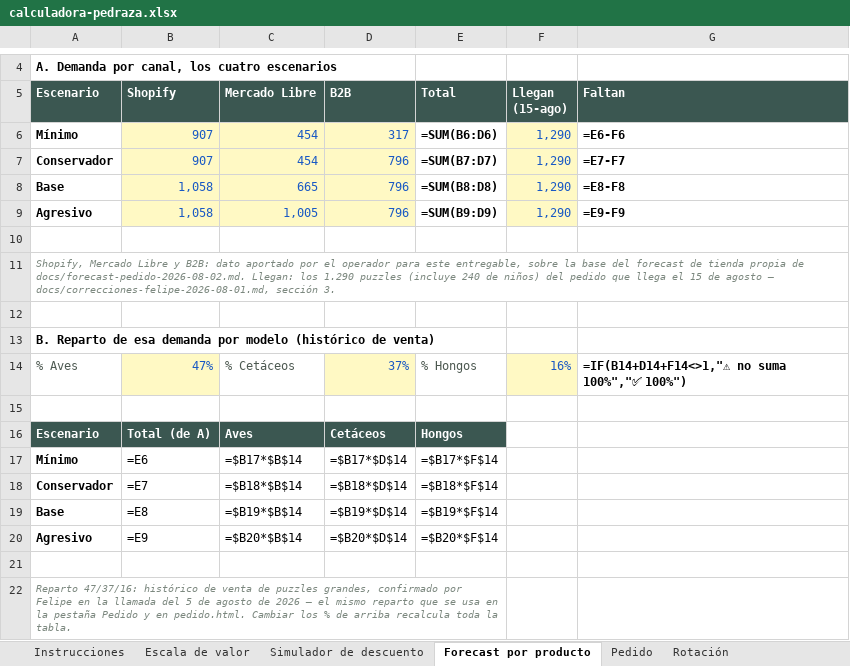
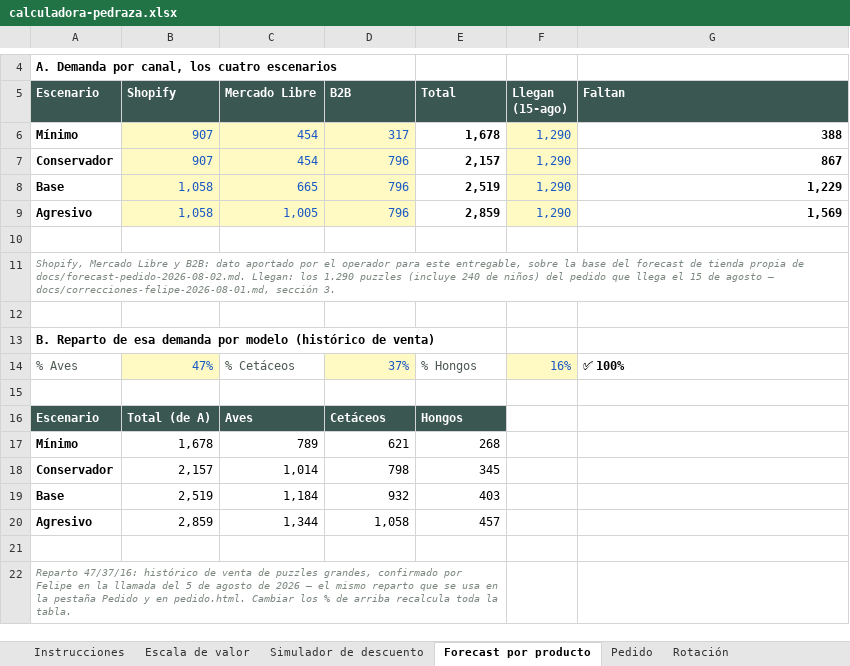
Before and after one commit to eguigurenmateo-lamaison/pedraza-ilustracion, an Excel workbook: descargas/calculadora-pedraza.xlsx, sheet Forecast por producto, drawn as a sheet; only a part is shown, gaps mark what is left out; values as stored, in another font and other column widths than the file's, no borders; formulas without a stored value are shown as written; removed rows and columns are numbered as before the commit, all else as after; the diff names each change by its address in the sheet, - before the commit and + after, or states it on an @@ line.

```diff
--- a/descargas/calculadora-pedraza.xlsx (sheet Forecast por producto)
+++ b/descargas/calculadora-pedraza.xlsx (sheet Forecast por producto)
-E6 (Total): =SUM(B6:D6)
+E6 (Total): 1,678
-G6 (Faltan): =E6-F6
+G6 (Faltan): 388
-E7 (Total): =SUM(B7:D7)
+E7 (Total): 2,157
-G7 (Faltan): =E7-F7
+G7 (Faltan): 867
-E8 (Total): =SUM(B8:D8)
+E8 (Total): 2,519
-G8 (Faltan): =E8-F8
+G8 (Faltan): 1,229
-E9 (Total): =SUM(B9:D9)
+E9 (Total): 2,859
-G9 (Faltan): =E9-F9
+G9 (Faltan): 1,569
-G14 (Faltan): =IF(B14+D14+F14<>1,"⚠ no suma 100%","✅ 100%")
+G14 (Faltan): ✅ 100%
-row 17: Mínimo | =E6 | =$B17*$B$14 | =$B17*$D$14 | =$B17*$F$14
-row 18: Conservador | =E7 | =$B18*$B$14 | =$B18*$D$14 | =$B18*$F$14
-row 19: Base | =E8 | =$B19*$B$14 | =$B19*$D$14 | =$B19*$F$14
-row 20: Agresivo | =E9 | =$B20*$B$14 | =$B20*$D$14 | =$B20*$F$14
+row 17: Mínimo | 1,678 | 789 | 621 | 268
+row 18: Conservador | 2,157 | 1,014 | 798 | 345
+row 19: Base | 2,519 | 1,184 | 932 | 403
+row 20: Agresivo | 2,859 | 1,344 | 1,058 | 457
```
Also changed, not shown: sheet Simulador de descuento, sheet Escala de valor, sheet Rotación, sheet Pedido.
